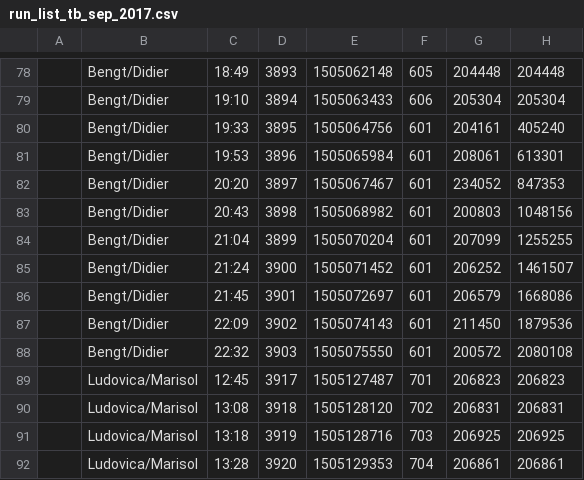
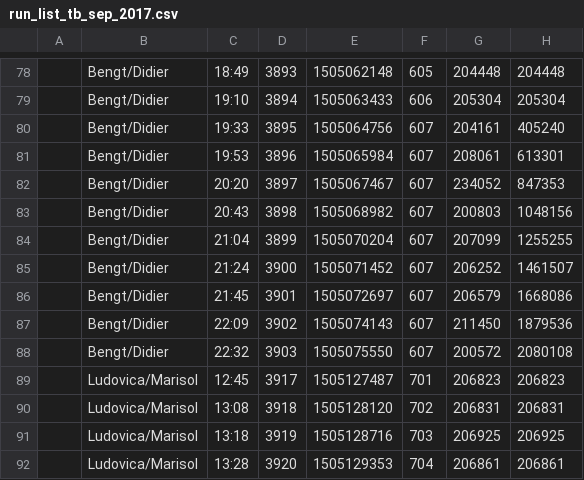
Before and after one commit to aszadaj/HGTD-Sensor-Performance-Analysis, a CSV file: resources/run_list_tb_sep_2017.csv, drawn as a sheet; only a part is shown, gaps mark what is left out; the diff names each change by its address in the sheet, - before the commit and + after, or states it on an @@ line.

```diff
--- a/resources/run_list_tb_sep_2017.csv
+++ b/resources/run_list_tb_sep_2017.csv
-F80:F88: 601
+F80:F88: 607
```
Also changed, not shown: 10 other files.
